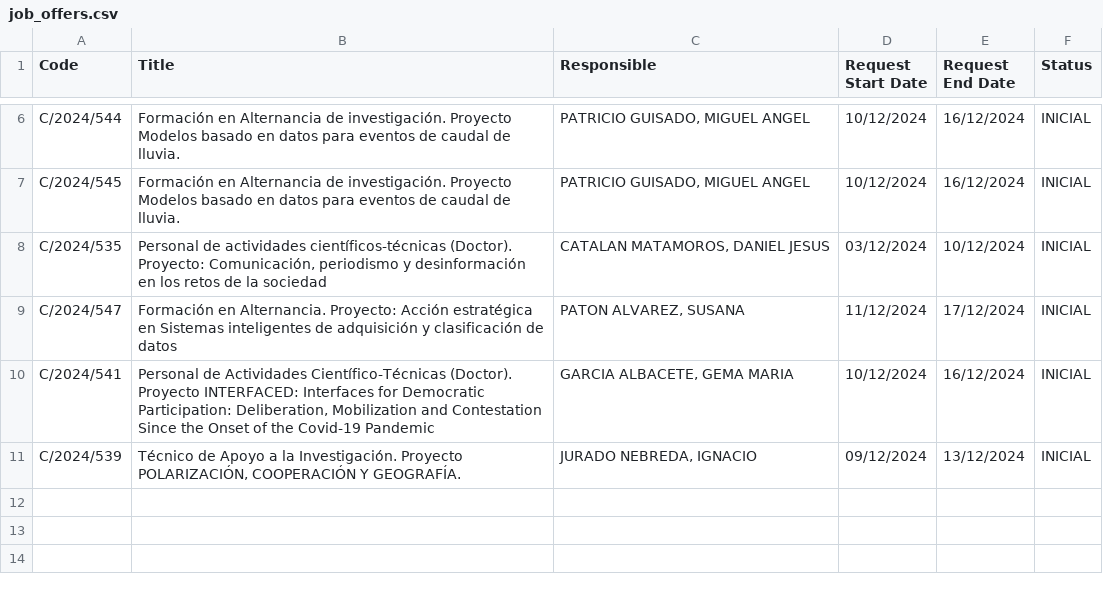
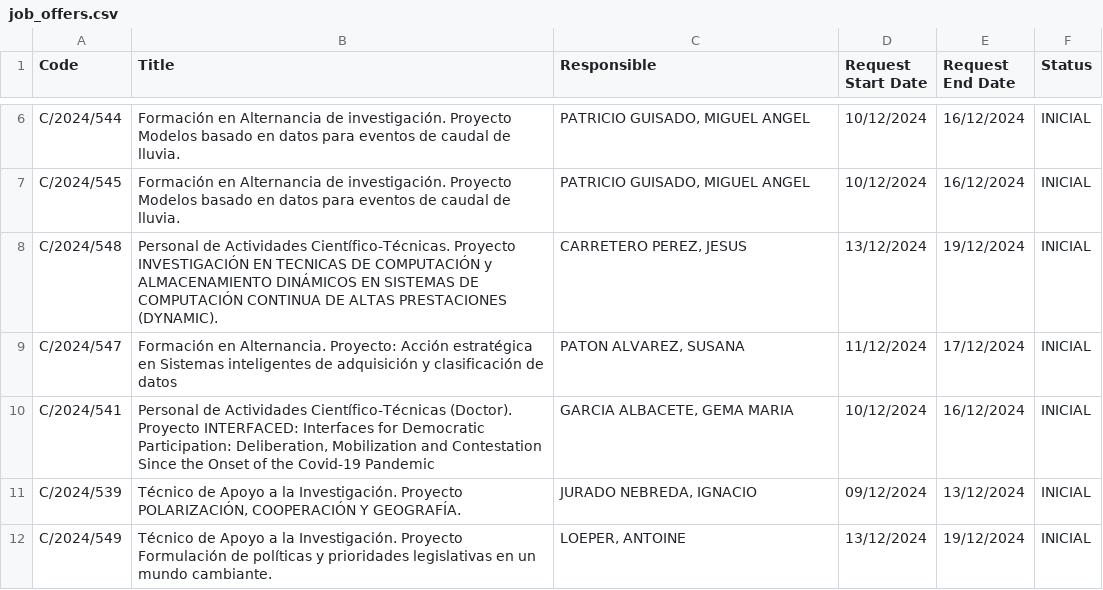
Before and after one commit to oscgf/atenea-scraper, a CSV file: job_offers.csv, drawn as a sheet; only a part is shown, gaps mark what is left out.

```diff
--- a/job_offers.csv
+++ b/job_offers.csv
@@ -7,3 +7,3 @@ C/2024/544,Formación en Alternancia de investigación. Proyecto Modelos basado
 C/2024/545,Formación en Alternancia de investigación. Proyecto Modelos basado en datos para eventos de caudal de lluvia.,"PATRICIO GUISADO, MIGUEL ANGEL",10/12/2024,16/12/2024,INICIAL
-C/2024/535,"Personal de actividades científicos-técnicas (Doctor). Proyecto: Comunicación, periodismo y desinformación en los retos de la sociedad","CATALAN MATAMOROS, DANIEL JESUS",03/12/2024,10/12/2024,INICIAL
+C/2024/548,Personal de Actividades Científico-Técnicas. Proyecto INVESTIGACIÓN EN TECNICAS DE COMPUTACIÓN y ALMACENAMIENTO DINÁMICOS EN SISTEMAS DE COMPUTACIÓN CONTINUA DE ALTAS PRESTACIONES (DYNAMIC).,"CARRETERO PEREZ, JESUS",13/12/2024,19/12/2024,INICIAL
 C/2024/547,Formación en Alternancia. Proyecto: Acción estratégica en Sistemas inteligentes de adquisición y clasificación de datos,"PATON ALVAREZ, SUSANA",11/12/2024,17/12/2024,INICIAL
@@ -11 +11,2 @@ C/2024/541,"Personal de Actividades Científico-Técnicas (Doctor). Proyecto INT
 C/2024/539,"Técnico de Apoyo a la Investigación. Proyecto POLARIZACIÓN, COOPERACIÓN Y GEOGRAFÍA.","JURADO NEBREDA, IGNACIO",09/12/2024,13/12/2024,INICIAL
+C/2024/549,Técnico de Apoyo a la Investigación. Proyecto Formulación de políticas y prioridades legislativas en un mundo cambiante.,"LOEPER, ANTOINE",13/12/2024,19/12/2024,INICIAL
```
